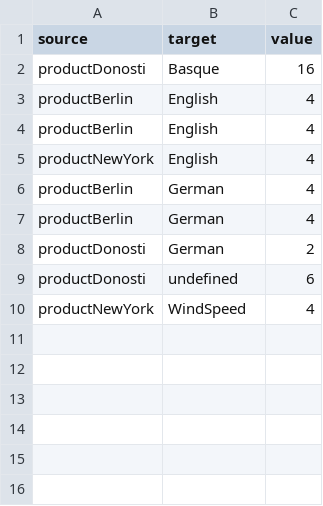
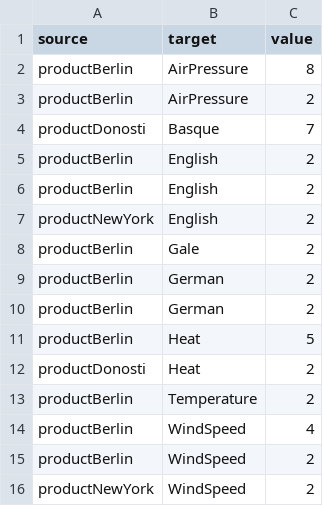
Before and after one commit to letimome/CustomDiff, a CSV file: src/main/resources/public/alluvial.csv, drawn as a sheet.

```diff
--- a/src/main/resources/public/alluvial.csv
+++ b/src/main/resources/public/alluvial.csv
@@ -1,10 +1,16 @@
 source,target,value
-productDonosti,Basque,16
-productBerlin,English,4
-productBerlin,English,4
-productNewYork,English,4
-productBerlin,German,4
-productBerlin,German,4
-productDonosti,German,2
-productDonosti,undefined,6
-productNewYork,WindSpeed,4
+productBerlin,AirPressure,8
+productBerlin,AirPressure,2
+productDonosti,Basque,7
+productBerlin,English,2
+productBerlin,English,2
+productNewYork,English,2
+productBerlin,Gale,2
+productBerlin,German,2
+productBerlin,German,2
+productBerlin,Heat,5
+productDonosti,Heat,2
+productBerlin,Temperature,2
+productBerlin,WindSpeed,4
+productBerlin,WindSpeed,2
+productNewYork,WindSpeed,2
```
Also changed, not shown: 30 other files.
